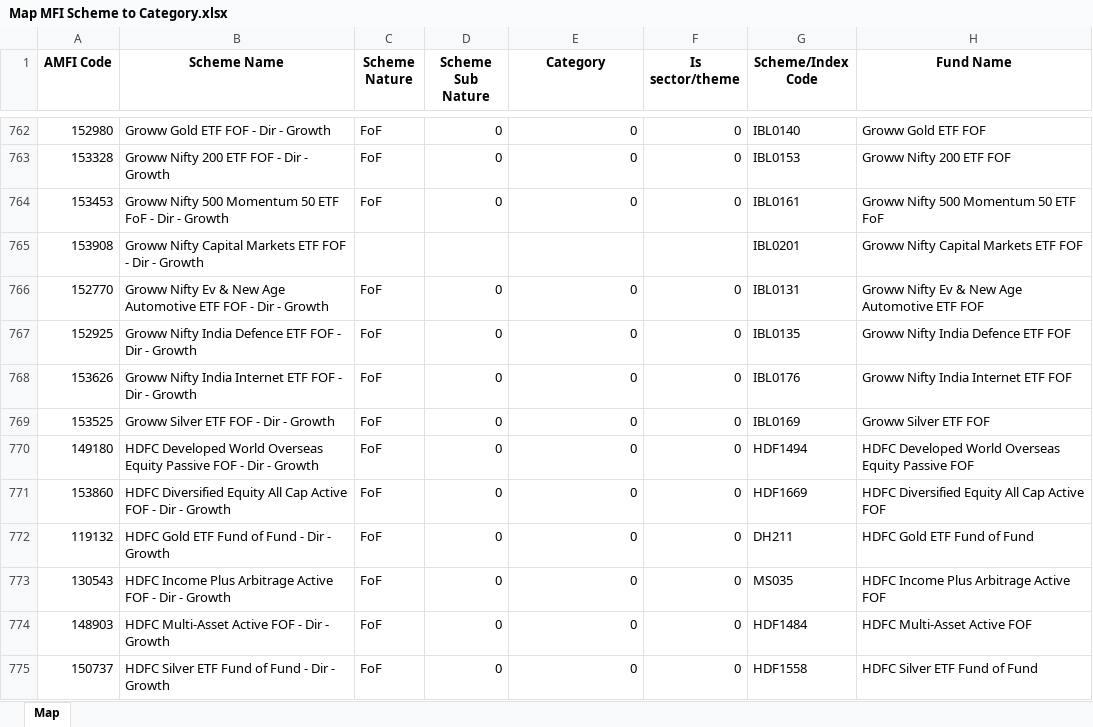
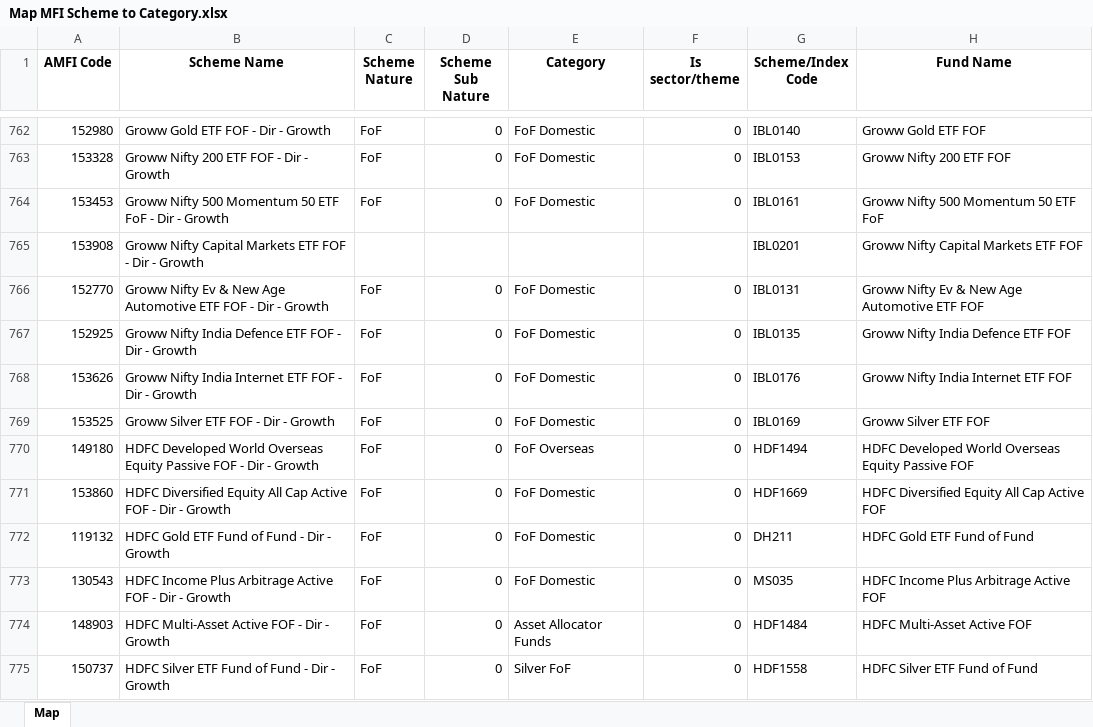
Before and after one commit to kartiksngh/MF-Peers-Comparison, an Excel workbook: July 2, 2026/Data/Mapping/Map MFI Scheme to Category.xlsx, sheet Map, drawn as a sheet; only a part is shown, gaps mark what is left out; values as stored, in another font and other column widths than the file's, no borders; the diff covers the shown part only; the diff names each change by its address in the sheet, - before the commit and + after, or states it on an @@ line.

```diff
--- a/July 2, 2026/Data/Mapping/Map MFI Scheme to Category.xlsx (sheet Map)
+++ b/July 2, 2026/Data/Mapping/Map MFI Scheme to Category.xlsx (sheet Map)
-E762:E764 (Category): 0
+E762:E764 (Category): FoF Domestic
-E766:E769 (Category): 0
+E766:E769 (Category): FoF Domestic
-E770 (Category): 0
+E770 (Category): FoF Overseas
-E771:E773 (Category): 0
+E771:E773 (Category): FoF Domestic
-E774 (Category): 0
+E774 (Category): Asset Allocator Funds
-E775 (Category): 0
+E775 (Category): Silver FoF
```
Also changed, not shown: 3 added rows and 197 edited cells elsewhere in this sheet, 15 other files.
